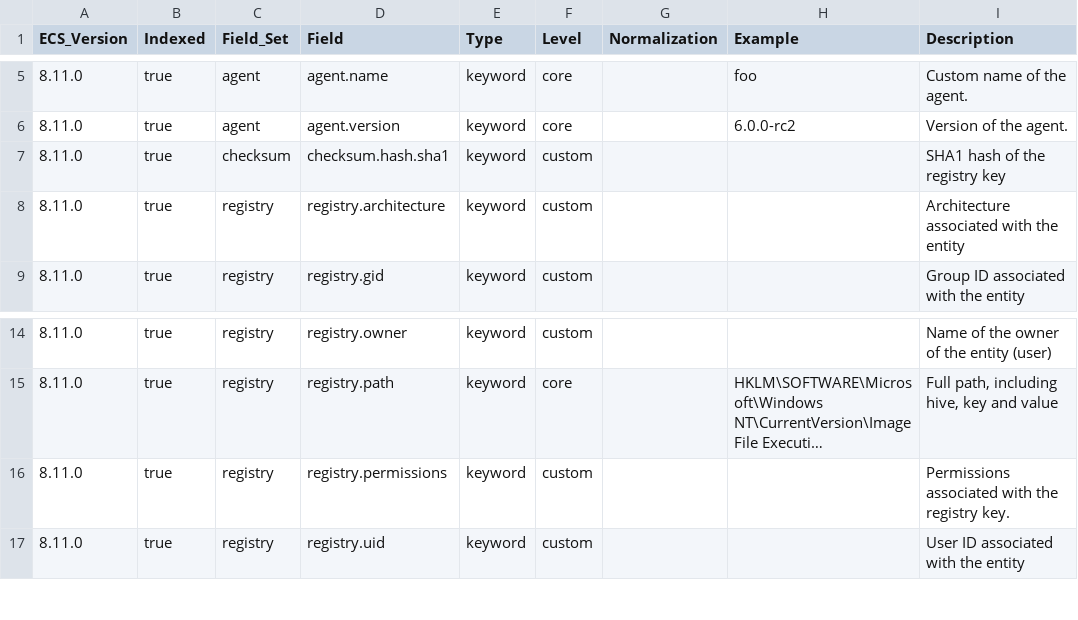
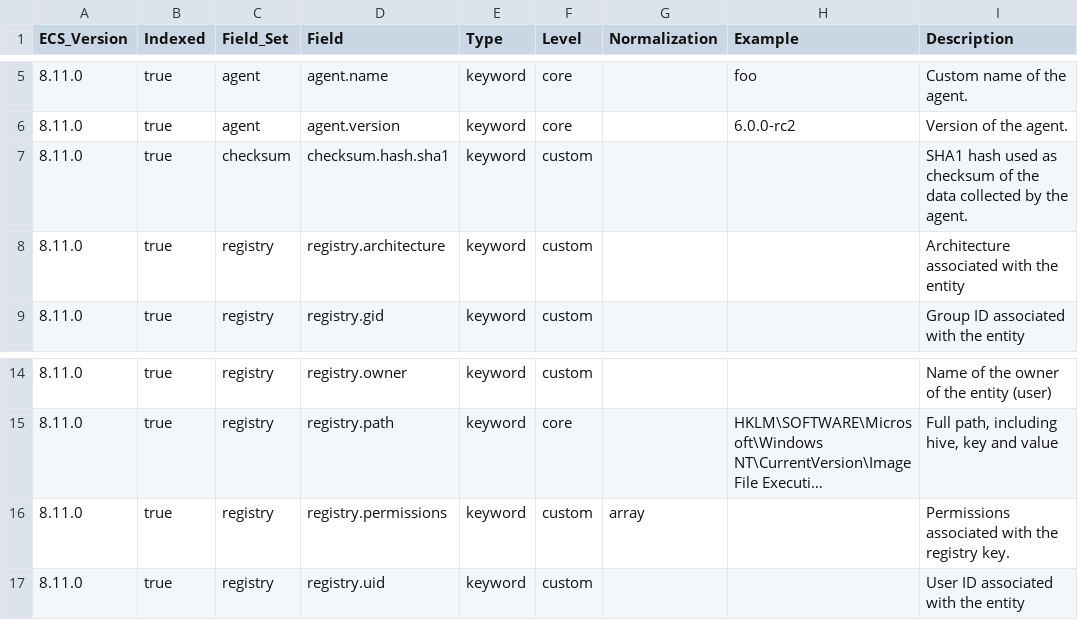
Before and after one commit to wazuh/wazuh-indexer-plugins, a CSV file: ecs/states-fim-registry-keys/docs/fields.csv, drawn as a sheet; only a part is shown, gaps mark what is left out; long unchanged cells end in …; the diff names each change by its address in the sheet, - before the commit and + after, or states it on an @@ line.

```diff
--- a/ecs/states-fim-registry-keys/docs/fields.csv
+++ b/ecs/states-fim-registry-keys/docs/fields.csv
-I7 (Description): SHA1 hash of the registry key
+I7 (Description): SHA1 hash used as checksum of the data collected by the agent.
-G16 (Normalization): (empty)
+G16 (Normalization): array
```
Also changed, not shown: ecs/states-fim-files/docs/fields.csv, ecs/states-fim-registry-values/docs/fields.csv.
